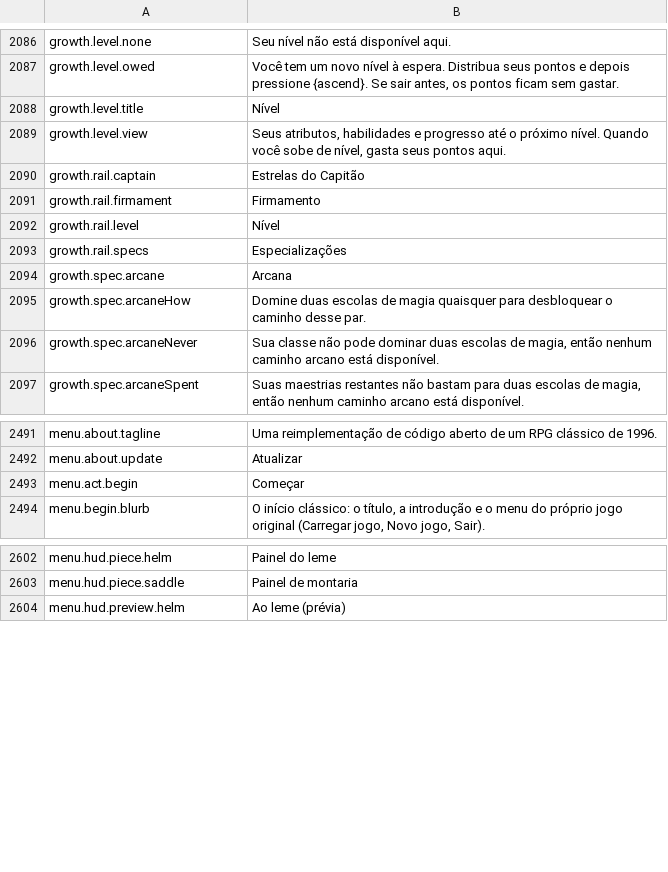
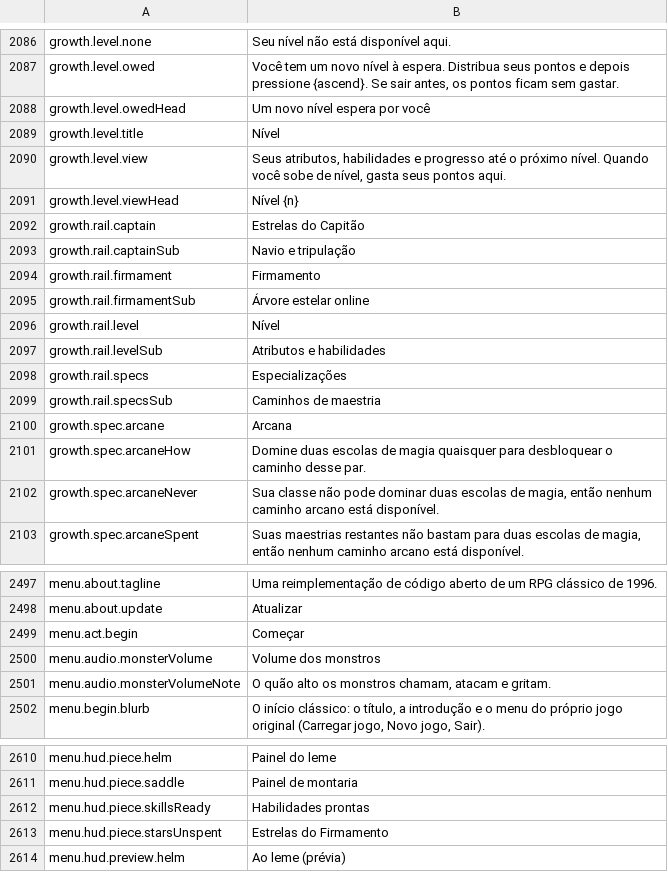
Before and after one commit to Betawolf1213/daggerfall-js-source-voice, a CSV file: locales/pt-BR/Port_Strings.csv, drawn as a sheet; only a part is shown, gaps mark what is left out; the diff names each change by its address in the sheet, - before the commit and + after, or states it on an @@ line.

```diff
--- a/locales/pt-BR/Port_Strings.csv
+++ b/locales/pt-BR/Port_Strings.csv
+row 2088: growth.level.owedHead | Um novo nível espera por você
+row 2091: growth.level.viewHead | Nível {n}
+row 2093: growth.rail.captainSub | Navio e tripulação
+row 2095: growth.rail.firmamentSub | Árvore estelar online
+row 2097: growth.rail.levelSub | Atributos e habilidades
+row 2099: growth.rail.specsSub | Caminhos de maestria
+row 2500: menu.audio.monsterVolume | Volume dos monstros
+row 2501: menu.audio.monsterVolumeNote | O quão alto os monstros chamam, atacam e gritam.
+row 2612: menu.hud.piece.skillsReady | Habilidades prontas
+row 2613: menu.hud.piece.starsUnspent | Estrelas do Firmamento
```
Also changed, not shown: locales/bg/Port_Strings.csv, locales/es/Port_Strings.csv, 35 other files.
